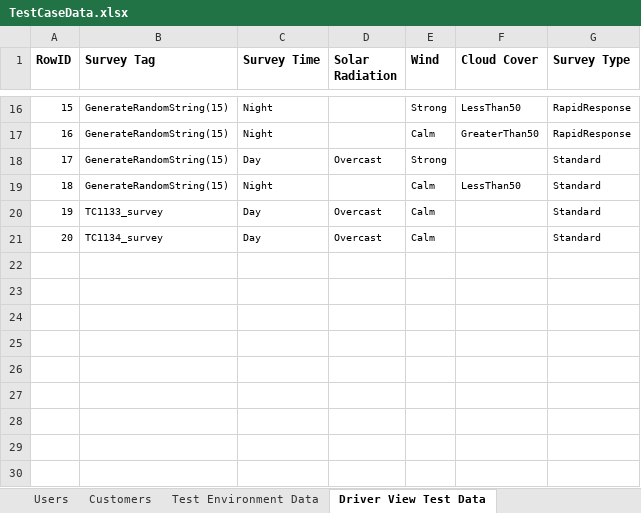
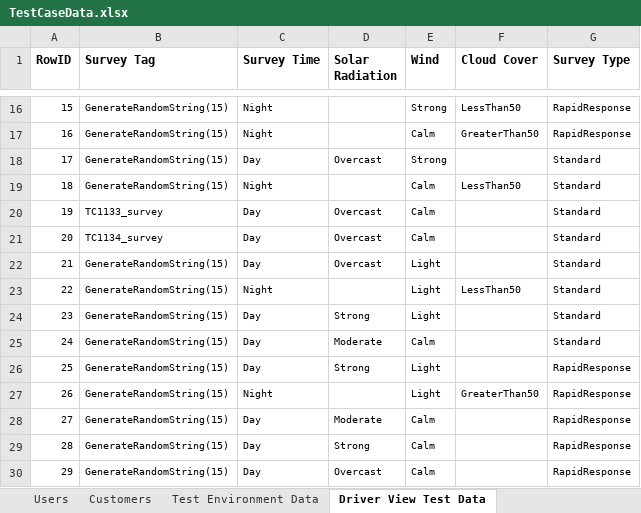
Before and after one commit to SXiang/JUnitWebTest, an Excel workbook: selenium-wd/data/TestCaseData.xlsx, sheet Driver View Test Data, drawn as a sheet; only a part is shown, gaps mark what is left out; values as stored, in another font and other column widths than the file's, no borders; the diff names each change by its address in the sheet, - before the commit and + after, or states it on an @@ line.

```diff
--- a/selenium-wd/data/TestCaseData.xlsx (sheet Driver View Test Data)
+++ b/selenium-wd/data/TestCaseData.xlsx (sheet Driver View Test Data)
+row 22: 21 | GenerateRandomString(15) | Day | Overcast | Light |  | Standard
+row 23: 22 | GenerateRandomString(15) | Night |  | Light | LessThan50 | Standard
+row 24: 23 | GenerateRandomString(15) | Day | Strong | Light |  | Standard
+row 25: 24 | GenerateRandomString(15) | Day | Moderate | Calm |  | Standard
+row 26: 25 | GenerateRandomString(15) | Day | Strong | Light |  | RapidResponse
+row 27: 26 | GenerateRandomString(15) | Night |  | Light | GreaterThan50 | RapidResponse
+row 28: 27 | GenerateRandomString(15) | Day | Moderate | Calm |  | RapidResponse
+row 29: 28 | GenerateRandomString(15) | Day | Strong | Calm |  | RapidResponse
+row 30: 29 | GenerateRandomString(15) | Day | Overcast | Calm |  | RapidResponse
```
Also changed, not shown: sheet Test Environment Data, 11 other files.
